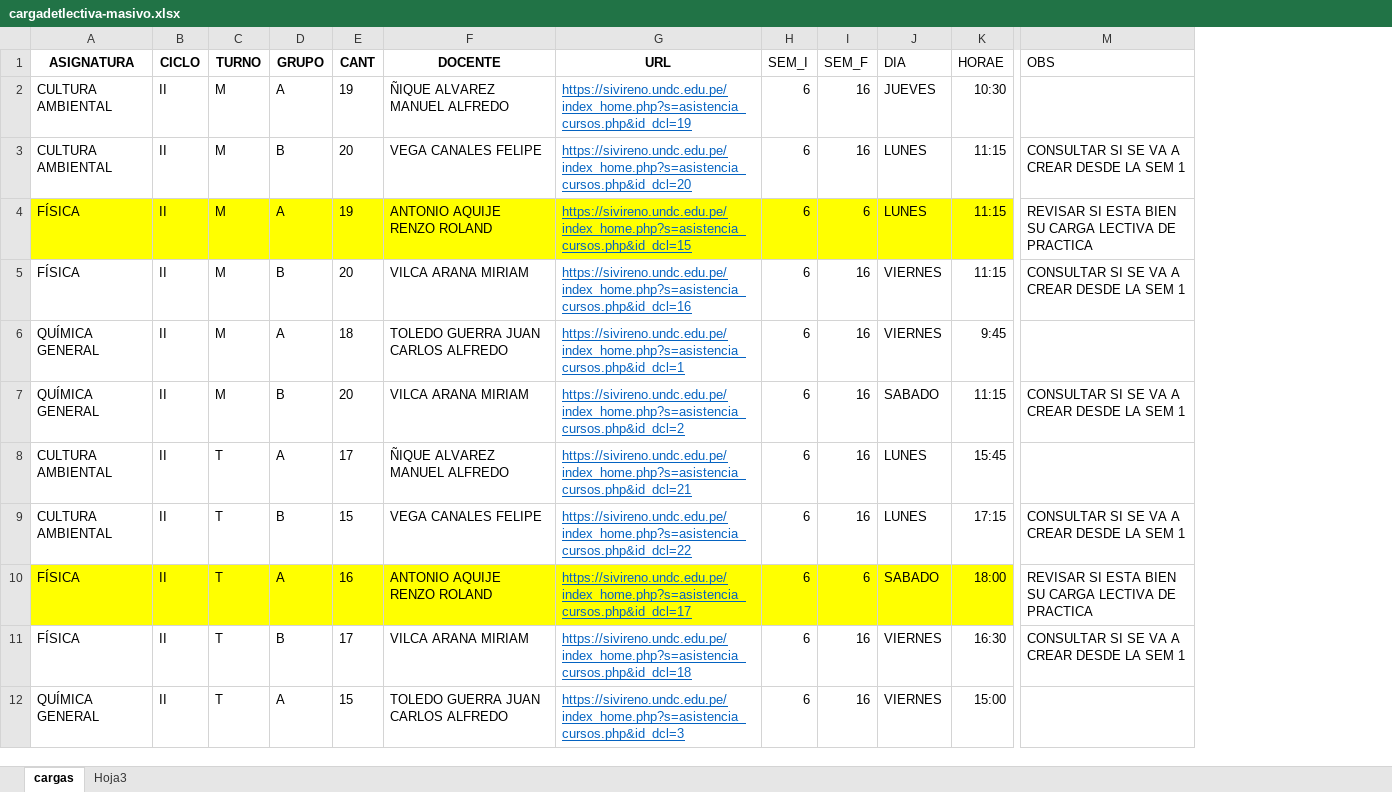
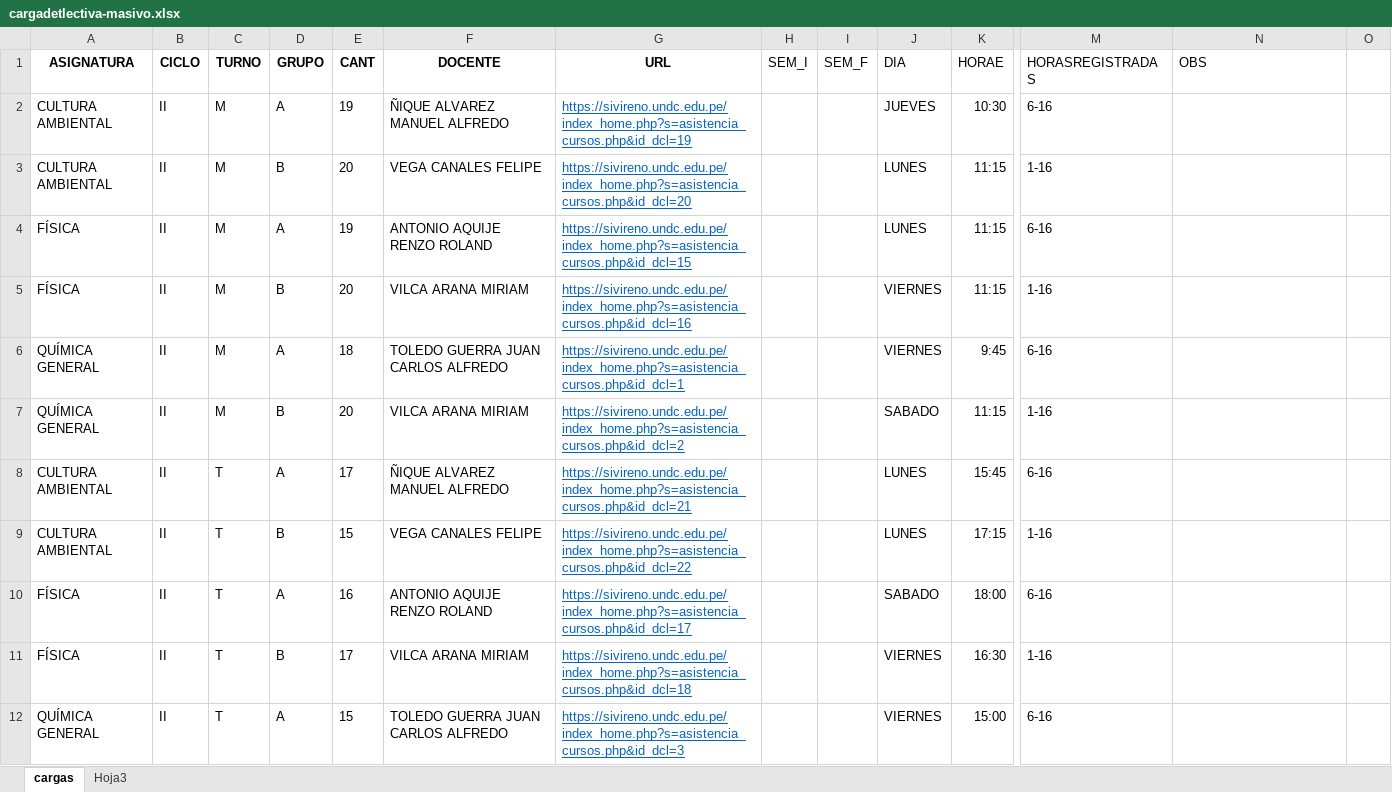
Before and after one commit to gians96/UNDC_AUTOMATIZACION, an Excel workbook: cargadetlectiva-masivo.xlsx, sheet cargas, drawn as a sheet; only a part is shown, gaps mark what is left out; values as stored, in another font and other column widths than the file's, no borders; addresses are those after the commit; the diff covers the shown part only; the diff names each change by its address in the sheet, - before the commit and + after, or states it on an @@ line.

```diff
--- a/cargadetlectiva-masivo.xlsx (sheet cargas)
+++ b/cargadetlectiva-masivo.xlsx (sheet cargas)
+column M (HORASREGISTRADAS), rows 2-12: 6-16 | 1-16 | 6-16 | 1-16 | 6-16 | 1-16 | 6-16 | 1-16 | 6-16 | 1-16 | 6-16
+column O, empty
-H2:H12 (SEM_I): 6
+H2:H12 (SEM_I): (empty)
-I2:I3 (SEM_F): 16
+I2:I3 (SEM_F): (empty)
-N3 (OBS): CONSULTAR SI SE VA A CREAR DESDE LA SEM 1
+N3 (OBS): (empty)
-A4:K4 fill: #FFFF00
+A4:K4 fill: none
-I4 (SEM_F): 6
+I4 (SEM_F): (empty)
-N4 (OBS): REVISAR SI ESTA BIEN SU CARGA LECTIVA DE PRACTICA
+N4 (OBS): (empty)
-I5:I9 (SEM_F): 16
+I5:I9 (SEM_F): (empty)
-N5 (OBS): CONSULTAR SI SE VA A CREAR DESDE LA SEM 1
+N5 (OBS): (empty)
-N7 (OBS): CONSULTAR SI SE VA A CREAR DESDE LA SEM 1
+N7 (OBS): (empty)
-N9 (OBS): CONSULTAR SI SE VA A CREAR DESDE LA SEM 1
+N9 (OBS): (empty)
-A10:K10 fill: #FFFF00
+A10:K10 fill: none
-I10 (SEM_F): 6
+I10 (SEM_F): (empty)
-N10 (OBS): REVISAR SI ESTA BIEN SU CARGA LECTIVA DE PRACTICA
+N10 (OBS): (empty)
-I11:I12 (SEM_F): 16
+I11:I12 (SEM_F): (empty)
-N11 (OBS): CONSULTAR SI SE VA A CREAR DESDE LA SEM 1
+N11 (OBS): (empty)
```
Also changed, not shown: 6 added rows, 31 edited cells and cell formats elsewhere in this sheet, carganolectiva-masivo.xlsx, 6 other files.
